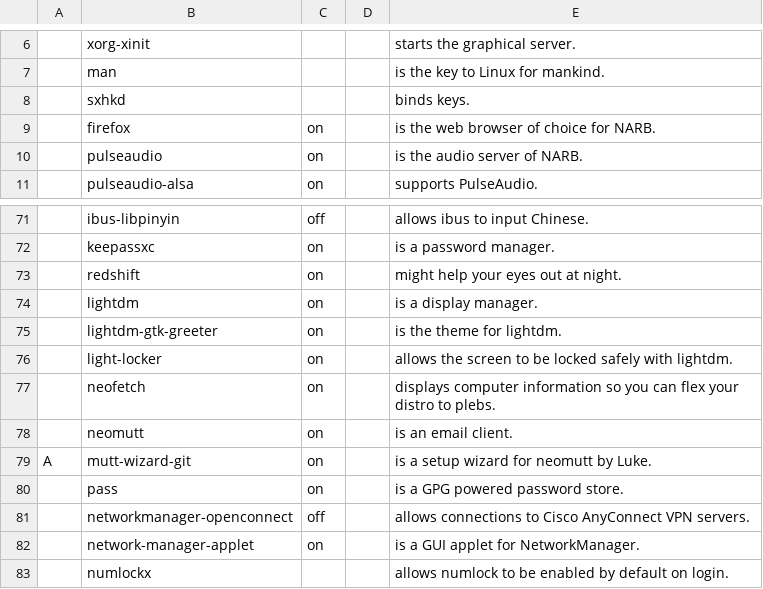
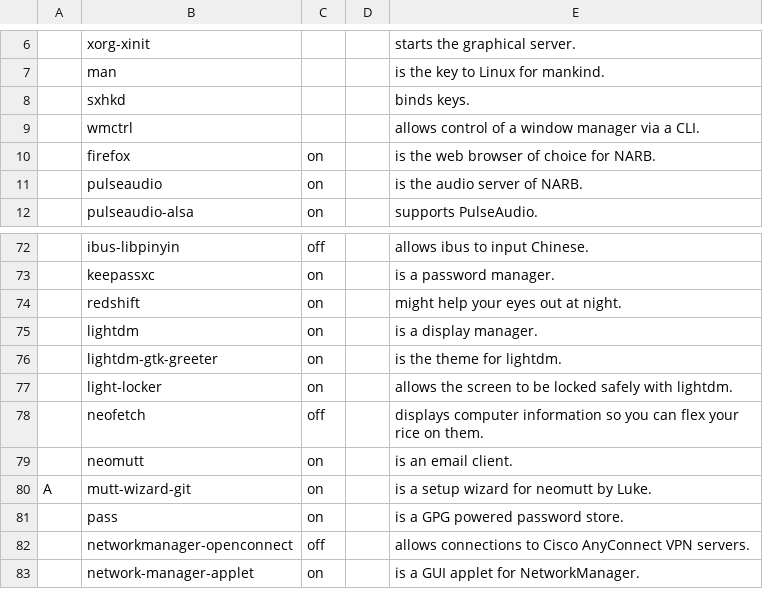
Before and after one commit to nicholastay/dotfiles, a CSV file: progs.csv, drawn as a sheet; only a part is shown, gaps mark what is left out; the shorter side is filled out with more unchanged rows; addresses are those after the commit; the diff names each change by its address in the sheet, - before the commit and + after, or states it on an @@ line.

```diff
--- a/progs.csv
+++ b/progs.csv
+row 9:  | wmctrl |  |  | allows control of a window manager via a CLI.
-C78: on
+C78: off
-E78: …flex your distro to plebs.
+E78: …flex your rice on them.
```
Also changed, not shown: 1 other file.
